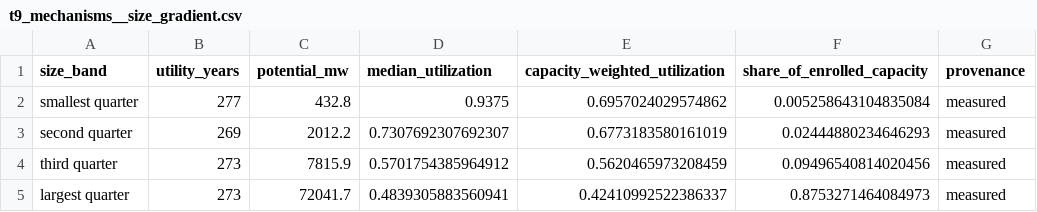
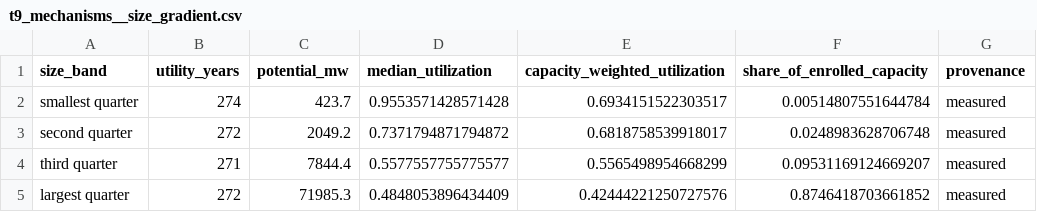
Before and after one commit to ASM-21/phantomload, a CSV file: results/t9_mechanisms__size_gradient.csv, drawn as a sheet.

```diff
--- a/results/t9_mechanisms__size_gradient.csv
+++ b/results/t9_mechanisms__size_gradient.csv
@@ -1,5 +1,5 @@
 size_band,utility_years,potential_mw,median_utilization,capacity_weighted_utilization,share_of_enrolled_capacity,provenance
-smallest quarter,277,432.8,0.9375,0.6957024029574862,0.005258643104835084,measured
-second quarter,269,2012.2,0.7307692307692307,0.6773183580161019,0.02444880234646293,measured
-third quarter,273,7815.9,0.5701754385964912,0.5620465973208459,0.09496540814020456,measured
-largest quarter,273,72041.7,0.4839305883560941,0.42410992522386337,0.8753271464084973,measured
+smallest quarter,274,423.7,0.9553571428571428,0.6934151522303517,0.00514807551644784,measured
+second quarter,272,2049.2,0.7371794871794872,0.6818758539918017,0.0248983628706748,measured
+third quarter,271,7844.4,0.5577557755775577,0.5565498954668299,0.09531169124669207,measured
+largest quarter,272,71985.3,0.4848053896434409,0.42444221250727576,0.8746418703661852,measured
```
Also changed, not shown: results/t1_utilization__zero_mass_by_year.csv, results/t9_mechanisms__decomposition.csv, 14 other files.
